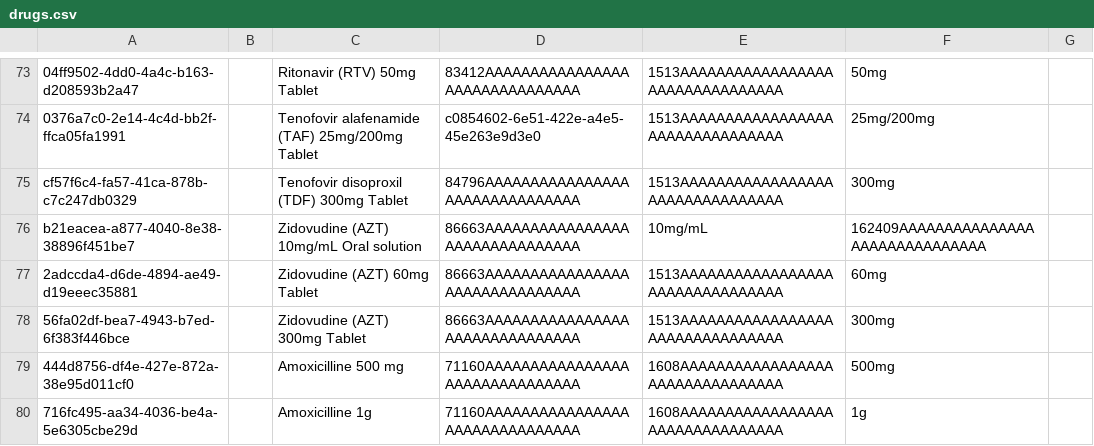
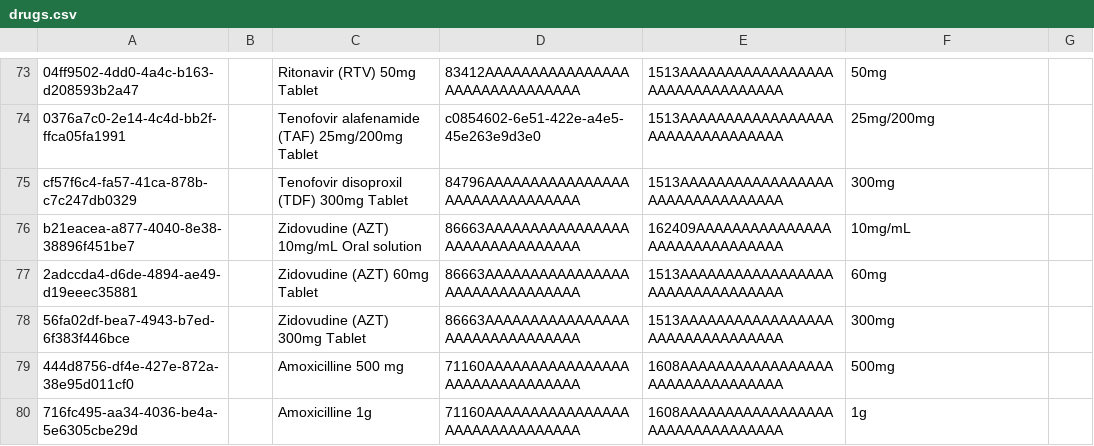
Before and after one commit to path-drc/openmrs-content-path-drc, a CSV file: configuration/backend_configuration/drugs/drugs.csv, drawn as a sheet; only a part is shown, gaps mark what is left out; the diff names each change by its address in the sheet, - before the commit and + after, or states it on an @@ line.

Commit message:
Update drugs.csv

```diff
--- a/configuration/backend_configuration/drugs/drugs.csv
+++ b/configuration/backend_configuration/drugs/drugs.csv
-E76: 10mg/mL
+E76: 162409AAAAAAAAAAAAAAAAAAAAAAAAAAAAAA
-F76: 162409AAAAAAAAAAAAAAAAAAAAAAAAAAAAAA
+F76: 10mg/mL
```
